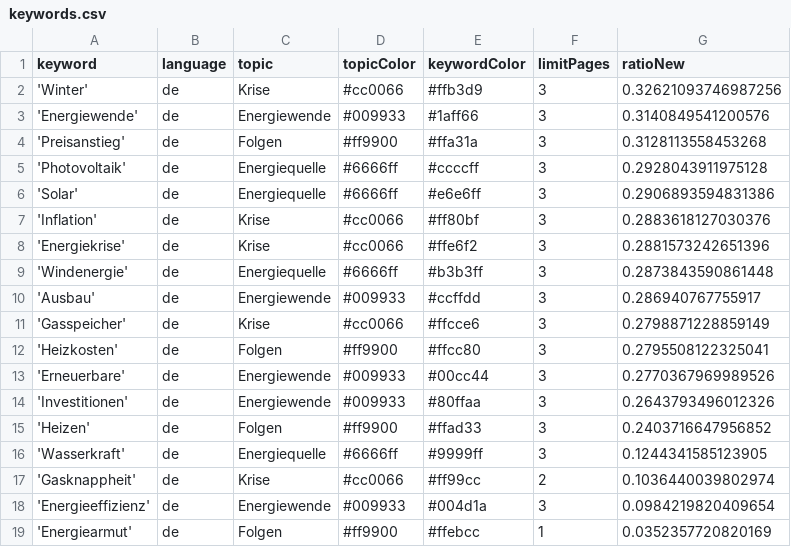
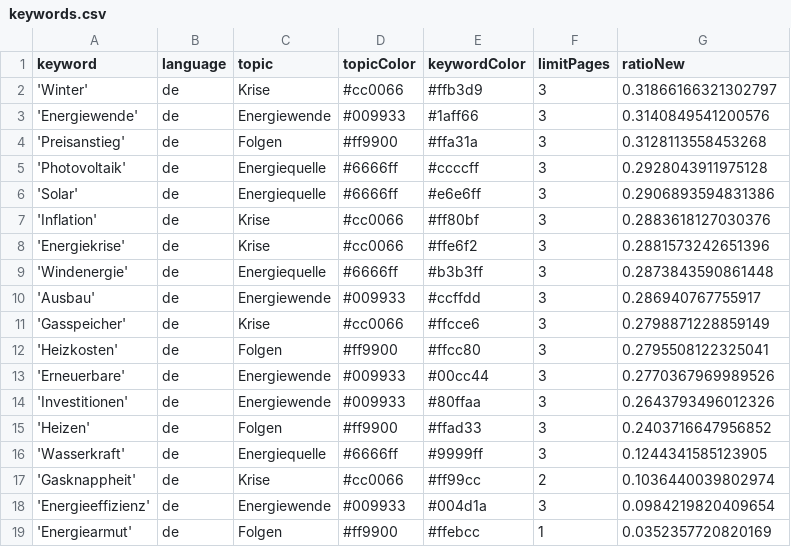
Before and after one commit to JoPhi24-news/winterIsComing, a CSV file: keywords.csv, drawn as a sheet.

```diff
--- a/keywords.csv
+++ b/keywords.csv
@@ -1,3 +1,3 @@
 keyword,language,topic,topicColor,keywordColor,limitPages,ratioNew
-'Winter',de,Krise,#cc0066,#ffb3d9,3,0.32621093746987256
+'Winter',de,Krise,#cc0066,#ffb3d9,3,0.31866166321302797
 'Energiewende',de,Energiewende,#009933,#1aff66,3,0.3140849541200576
```
Also changed, not shown: 1 other file.
